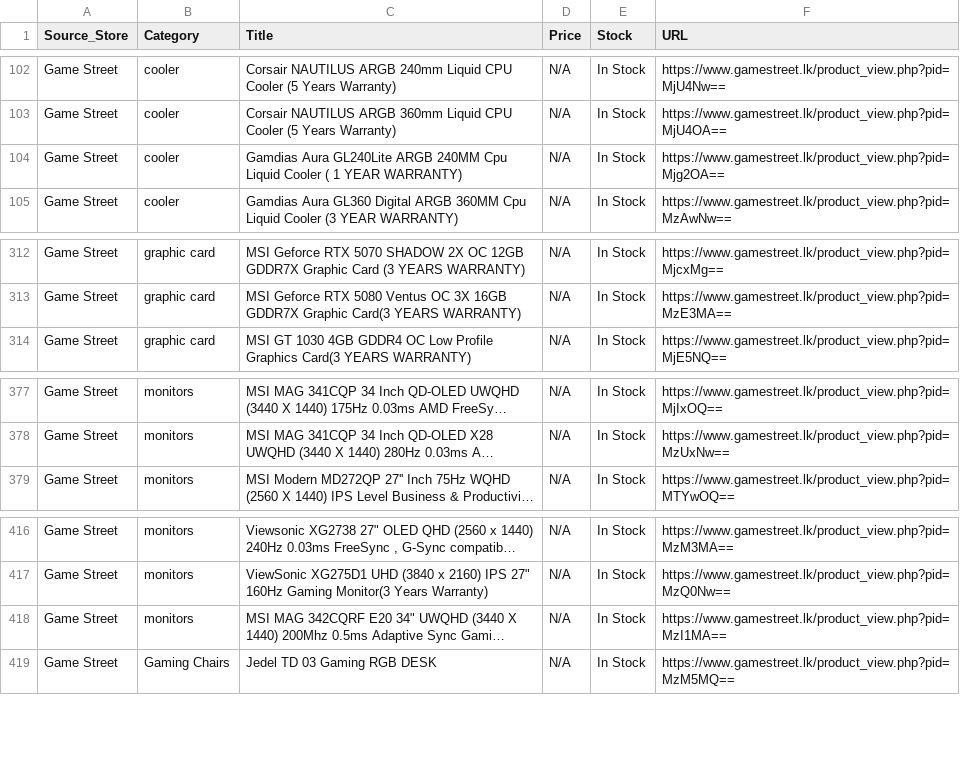
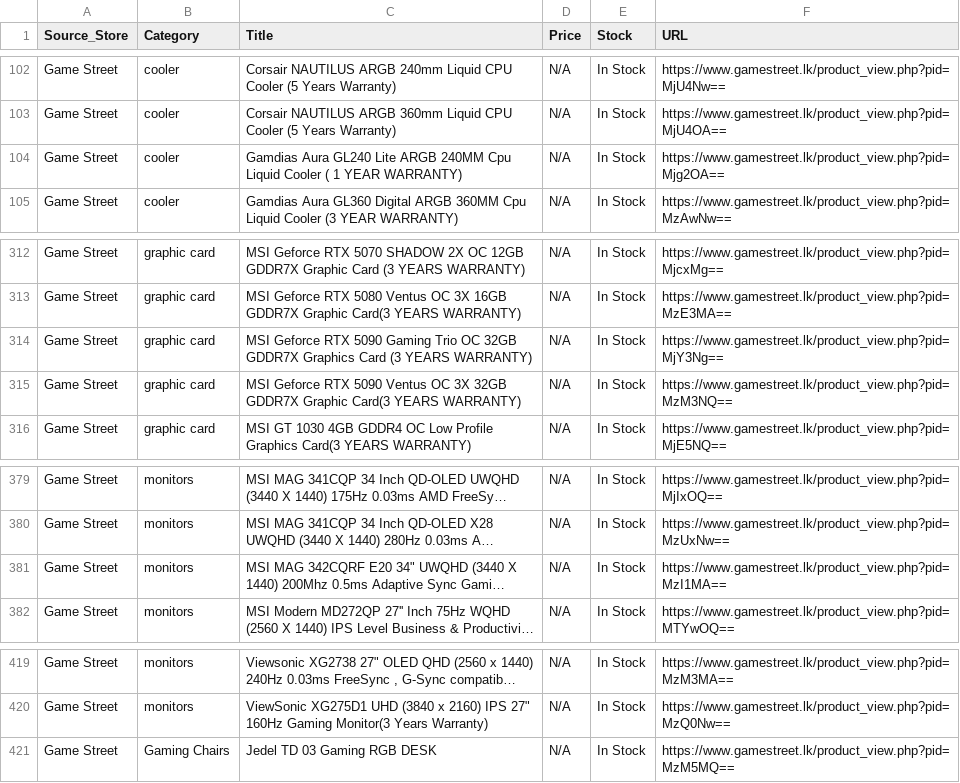
Before and after one commit to ChalanaDilshan/rig-recon, a CSV file: data/raw/game_street_all_products.csv, drawn as a sheet; only a part is shown, gaps mark what is left out; long unchanged cells end in …; the diff names each change by its address in the sheet, - before the commit and + after, or states it on an @@ line.

```diff
--- a/data/raw/game_street_all_products.csv
+++ b/data/raw/game_street_all_products.csv
-C104 (Title): Gamdias Aura GL240Lite ARGB 240MM…
+C104 (Title): Gamdias Aura GL240 Lite ARGB 240MM…
+row 314: Game Street | graphic card | MSI Geforce RTX 5090 Gaming Trio OC 32GB GDDR7X Graphics Card (3 YEARS WARRANTY) | N/A | In Stock | https://www.gamestreet.lk/product_view.php?pid=MjY3Ng==
+row 315: Game Street | graphic card | MSI Geforce RTX 5090 Ventus OC 3X 32GB GDDR7X Graphic Card(3 YEARS WARRANTY) | N/A | In Stock | https://www.gamestreet.lk/product_view.php?pid=MzM3NQ==
@@ row 418 moved to row 381: Game Street @@
```
Also changed, not shown: data/raw/nanotek_all_products.csv, data/raw/pc_builders_all_products.csv, 5 other files.
